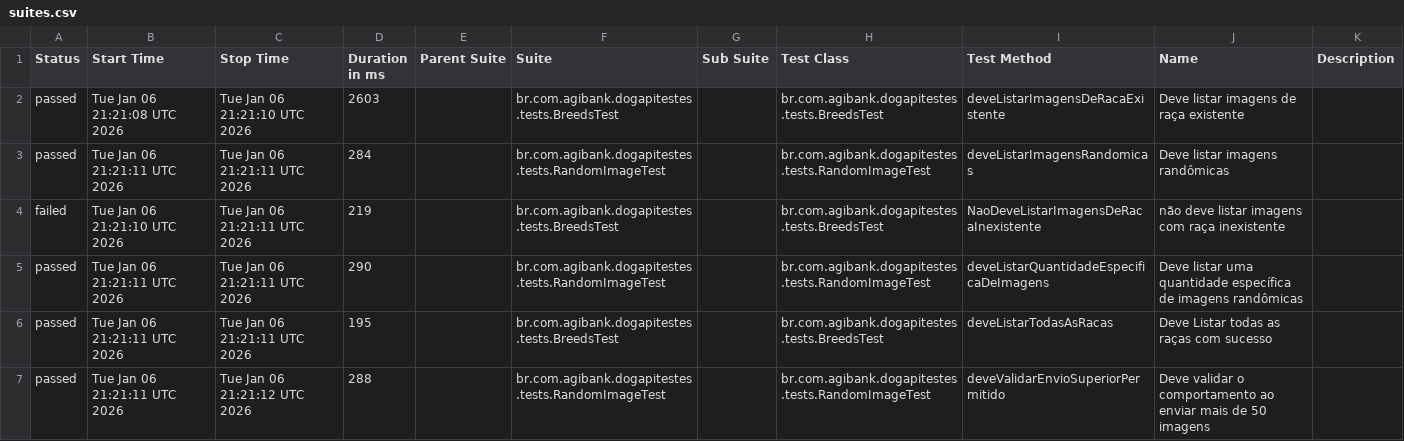
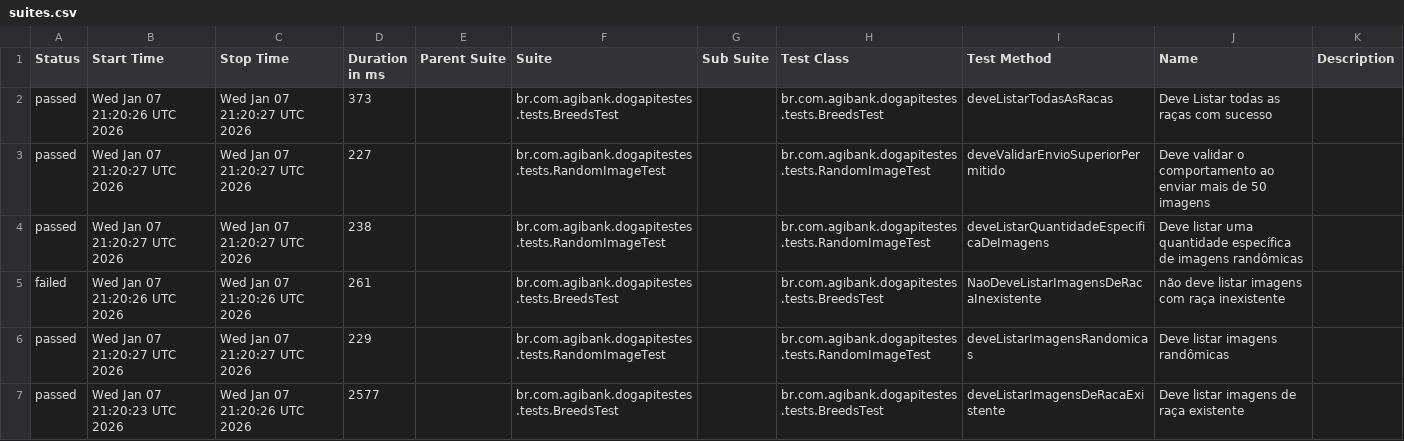
Before and after one commit to JosinaldoGJunior/desafio-tecnico-agibank, a CSV file: data/suites.csv, drawn as a sheet.

```diff
--- a/data/suites.csv
+++ b/data/suites.csv
@@ -1,7 +1,7 @@
 "Status","Start Time","Stop Time","Duration in ms","Parent Suite","Suite","Sub Suite","Test Class","Test Method","Name","Description"
-"passed","Tue Jan 06 21:21:08 UTC 2026","Tue Jan 06 21:21:10 UTC 2026","2603","","br.com.agibank.dogapitestes.tests.BreedsTest","","br.com.agibank.dogapitestes.tests.BreedsTest","deveListarImagensDeRacaExistente","Deve listar imagens de raça existente",""
-"passed","Tue Jan 06 21:21:11 UTC 2026","Tue Jan 06 21:21:11 UTC 2026","284","","br.com.agibank.dogapitestes.tests.RandomImageTest","","br.com.agibank.dogapitestes.tests.RandomImageTest","deveListarImagensRandomicas","Deve listar imagens randômicas",""
-"failed","Tue Jan 06 21:21:10 UTC 2026","Tue Jan 06 21:21:11 UTC 2026","219","","br.com.agibank.dogapitestes.tests.BreedsTest","","br.com.agibank.dogapitestes.tests.BreedsTest","NaoDeveListarImagensDeRacaInexistente","não deve listar imagens com raça inexistente",""
-"passed","Tue Jan 06 21:21:11 UTC 2026","Tue Jan 06 21:21:11 UTC 2026","290","","br.com.agibank.dogapitestes.tests.RandomImageTest","","br.com.agibank.dogapitestes.tests.RandomImageTest","deveListarQuantidadeEspecificaDeImagens","Deve listar uma quantidade específica de imagens randômicas",""
-"passed","Tue Jan 06 21:21:11 UTC 2026","Tue Jan 06 21:21:11 UTC 2026","195","","br.com.agibank.dogapitestes.tests.BreedsTest","","br.com.agibank.dogapitestes.tests.BreedsTest","deveListarTodasAsRacas","Deve Listar todas as raças com sucesso",""
-"passed","Tue Jan 06 21:21:11 UTC 2026","Tue Jan 06 21:21:12 UTC 2026","288","","br.com.agibank.dogapitestes.tests.RandomImageTest","","br.com.agibank.dogapitestes.tests.RandomImageTest","deveValidarEnvioSuperiorPermitido","Deve validar o comportamento ao enviar mais de 50 imagens",""
+"passed","Wed Jan 07 21:20:26 UTC 2026","Wed Jan 07 21:20:27 UTC 2026","373","","br.com.agibank.dogapitestes.tests.BreedsTest","","br.com.agibank.dogapitestes.tests.BreedsTest","deveListarTodasAsRacas","Deve Listar todas as raças com sucesso",""
+"passed","Wed Jan 07 21:20:27 UTC 2026","Wed Jan 07 21:20:27 UTC 2026","227","","br.com.agibank.dogapitestes.tests.RandomImageTest","","br.com.agibank.dogapitestes.tests.RandomImageTest","deveValidarEnvioSuperiorPermitido","Deve validar o comportamento ao enviar mais de 50 imagens",""
+"passed","Wed Jan 07 21:20:27 UTC 2026","Wed Jan 07 21:20:27 UTC 2026","238","","br.com.agibank.dogapitestes.tests.RandomImageTest","","br.com.agibank.dogapitestes.tests.RandomImageTest","deveListarQuantidadeEspecificaDeImagens","Deve listar uma quantidade específica de imagens randômicas",""
+"failed","Wed Jan 07 21:20:26 UTC 2026","Wed Jan 07 21:20:26 UTC 2026","261","","br.com.agibank.dogapitestes.tests.BreedsTest","","br.com.agibank.dogapitestes.tests.BreedsTest","NaoDeveListarImagensDeRacaInexistente","não deve listar imagens com raça inexistente",""
+"passed","Wed Jan 07 21:20:27 UTC 2026","Wed Jan 07 21:20:27 UTC 2026","229","","br.com.agibank.dogapitestes.tests.RandomImageTest","","br.com.agibank.dogapitestes.tests.RandomImageTest","deveListarImagensRandomicas","Deve listar imagens randômicas",""
+"passed","Wed Jan 07 21:20:23 UTC 2026","Wed Jan 07 21:20:26 UTC 2026","2577","","br.com.agibank.dogapitestes.tests.BreedsTest","","br.com.agibank.dogapitestes.tests.BreedsTest","deveListarImagensDeRacaExistente","Deve listar imagens de raça existente",""
```
Also changed, not shown: 26 other files.
